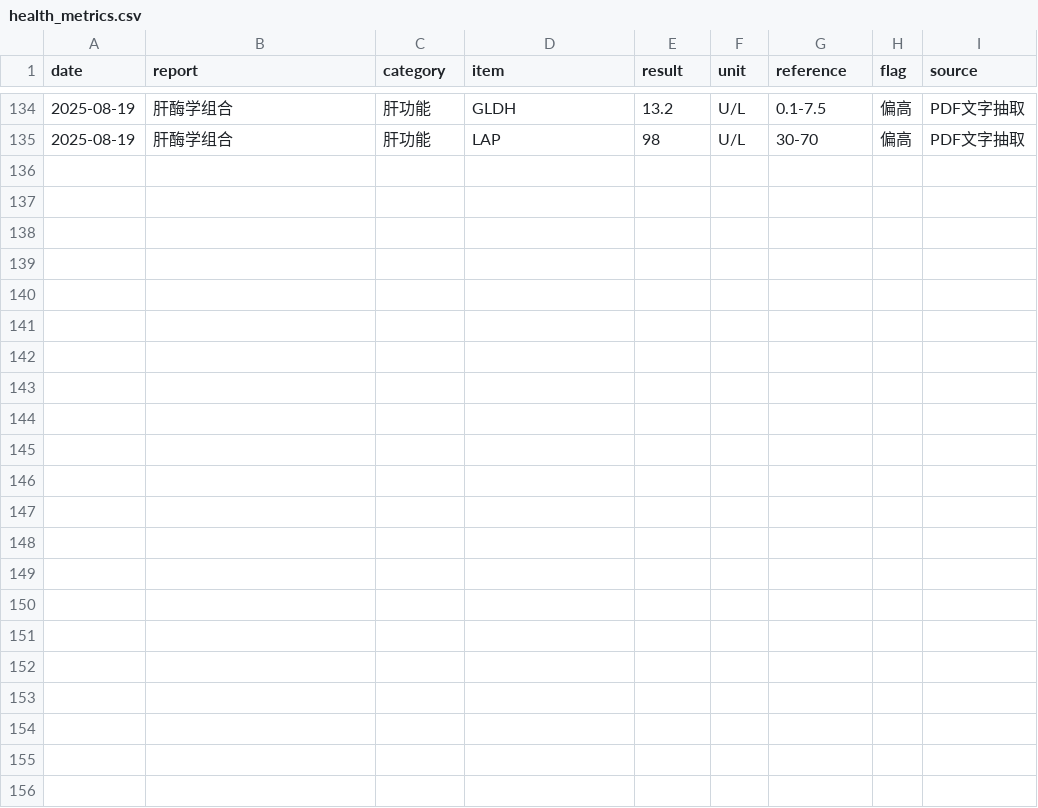
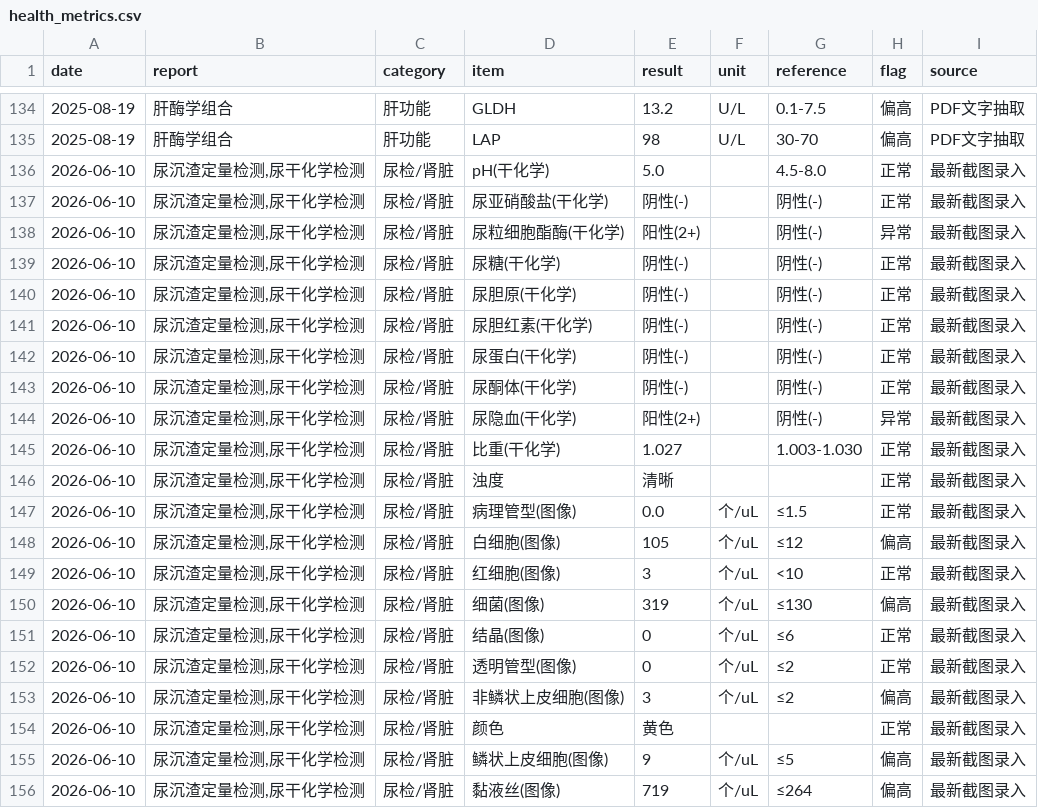
Before and after one commit to 1341657621-hash/Routine-s-Healty, a CSV file: dashboard/health_metrics.csv, drawn as a sheet; only a part is shown, gaps mark what is left out.

Commit message:
Add latest urine report and redesign dashboard

```diff
--- a/dashboard/health_metrics.csv
+++ b/dashboard/health_metrics.csv
@@ -135 +135,22 @@
 2025-08-19,肝酶学组合,肝功能,LAP,98,U/L,30-70,偏高,PDF文字抽取
+2026-06-10,"尿沉渣定量检测,尿干化学检测",尿检/肾脏,pH(干化学),5.0,,4.5-8.0,正常,最新截图录入
+2026-06-10,"尿沉渣定量检测,尿干化学检测",尿检/肾脏,尿亚硝酸盐(干化学),阴性(-),,阴性(-),正常,最新截图录入
+2026-06-10,"尿沉渣定量检测,尿干化学检测",尿检/肾脏,尿粒细胞酯酶(干化学),阳性(2+),,阴性(-),异常,最新截图录入
+2026-06-10,"尿沉渣定量检测,尿干化学检测",尿检/肾脏,尿糖(干化学),阴性(-),,阴性(-),正常,最新截图录入
+2026-06-10,"尿沉渣定量检测,尿干化学检测",尿检/肾脏,尿胆原(干化学),阴性(-),,阴性(-),正常,最新截图录入
+2026-06-10,"尿沉渣定量检测,尿干化学检测",尿检/肾脏,尿胆红素(干化学),阴性(-),,阴性(-),正常,最新截图录入
+2026-06-10,"尿沉渣定量检测,尿干化学检测",尿检/肾脏,尿蛋白(干化学),阴性(-),,阴性(-),正常,最新截图录入
+2026-06-10,"尿沉渣定量检测,尿干化学检测",尿检/肾脏,尿酮体(干化学),阴性(-),,阴性(-),正常,最新截图录入
+2026-06-10,"尿沉渣定量检测,尿干化学检测",尿检/肾脏,尿隐血(干化学),阳性(2+),,阴性(-),异常,最新截图录入
+2026-06-10,"尿沉渣定量检测,尿干化学检测",尿检/肾脏,比重(干化学),1.027,,1.003-1.030,正常,最新截图录入
+2026-06-10,"尿沉渣定量检测,尿干化学检测",尿检/肾脏,浊度,清晰,,,正常,最新截图录入
+2026-06-10,"尿沉渣定量检测,尿干化学检测",尿检/肾脏,病理管型(图像),0.0,个/uL,≤1.5,正常,最新截图录入
+2026-06-10,"尿沉渣定量检测,尿干化学检测",尿检/肾脏,白细胞(图像),105,个/uL,≤12,偏高,最新截图录入
+2026-06-10,"尿沉渣定量检测,尿干化学检测",尿检/肾脏,红细胞(图像),3,个/uL,<10,正常,最新截图录入
+2026-06-10,"尿沉渣定量检测,尿干化学检测",尿检/肾脏,细菌(图像),319,个/uL,≤130,偏高,最新截图录入
+2026-06-10,"尿沉渣定量检测,尿干化学检测",尿检/肾脏,结晶(图像),0,个/uL,≤6,正常,最新截图录入
+2026-06-10,"尿沉渣定量检测,尿干化学检测",尿检/肾脏,透明管型(图像),0,个/uL,≤2,正常,最新截图录入
+2026-06-10,"尿沉渣定量检测,尿干化学检测",尿检/肾脏,非鳞状上皮细胞(图像),3,个/uL,≤2,偏高,最新截图录入
+2026-06-10,"尿沉渣定量检测,尿干化学检测",尿检/肾脏,颜色,黄色,,,正常,最新截图录入
+2026-06-10,"尿沉渣定量检测,尿干化学检测",尿检/肾脏,鳞状上皮细胞(图像),9,个/uL,≤5,偏高,最新截图录入
+2026-06-10,"尿沉渣定量检测,尿干化学检测",尿检/肾脏,黏液丝(图像),719,个/uL,≤264,偏高,最新截图录入
```
Also changed, not shown: 4 other files.
